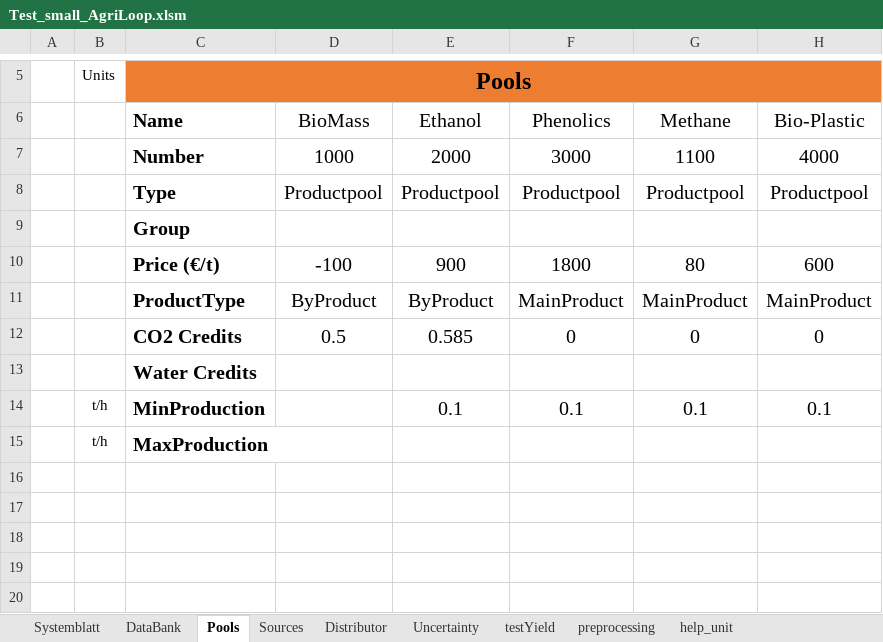
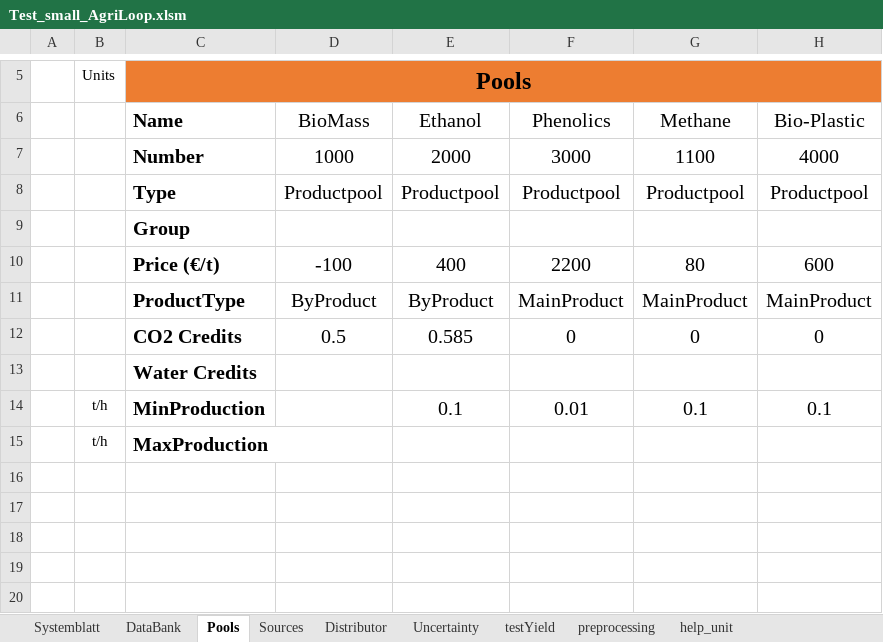
Before and after one commit to llvdrhau/OUTDOOR_USC, an Excel workbook: examples/Test_small_AgriLoop.xlsm, sheet Pools, drawn as a sheet; only a part is shown, gaps mark what is left out; values as stored, in another font and other column widths than the file's, no borders; the diff names each change by its address in the sheet, - before the commit and + after, or states it on an @@ line.

```diff
--- a/examples/Test_small_AgriLoop.xlsm (sheet Pools)
+++ b/examples/Test_small_AgriLoop.xlsm (sheet Pools)
-E10 (Ethanol): 900
+E10 (Ethanol): 400
-F10 (Phenolics): 1800
+F10 (Phenolics): 2200
-F14 (Phenolics): 0.1
+F14 (Phenolics): 0.01
```
Also changed, not shown: sheet Uncertainty, sheet Yeast Fermentation, sheet Solvent Recovery 2, sheet ultra sound assisted extraction, sheet Sources, sheet Microwave assisted extraction, 6 other files.
